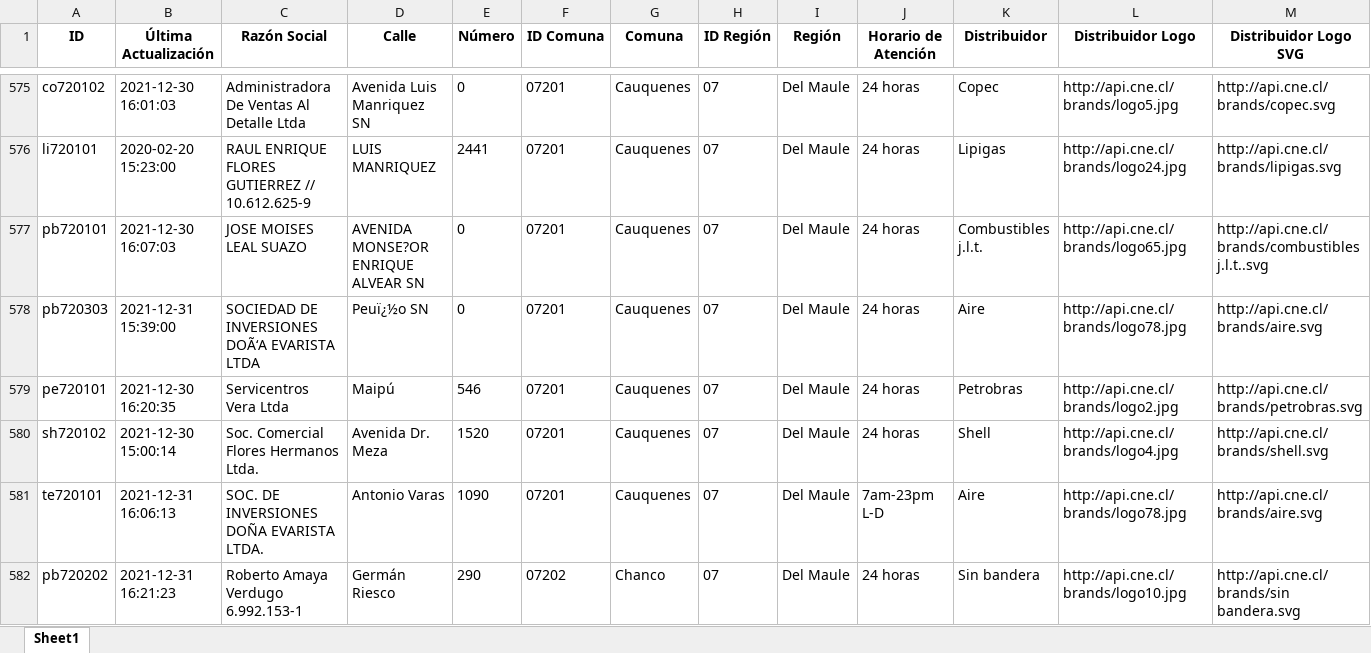
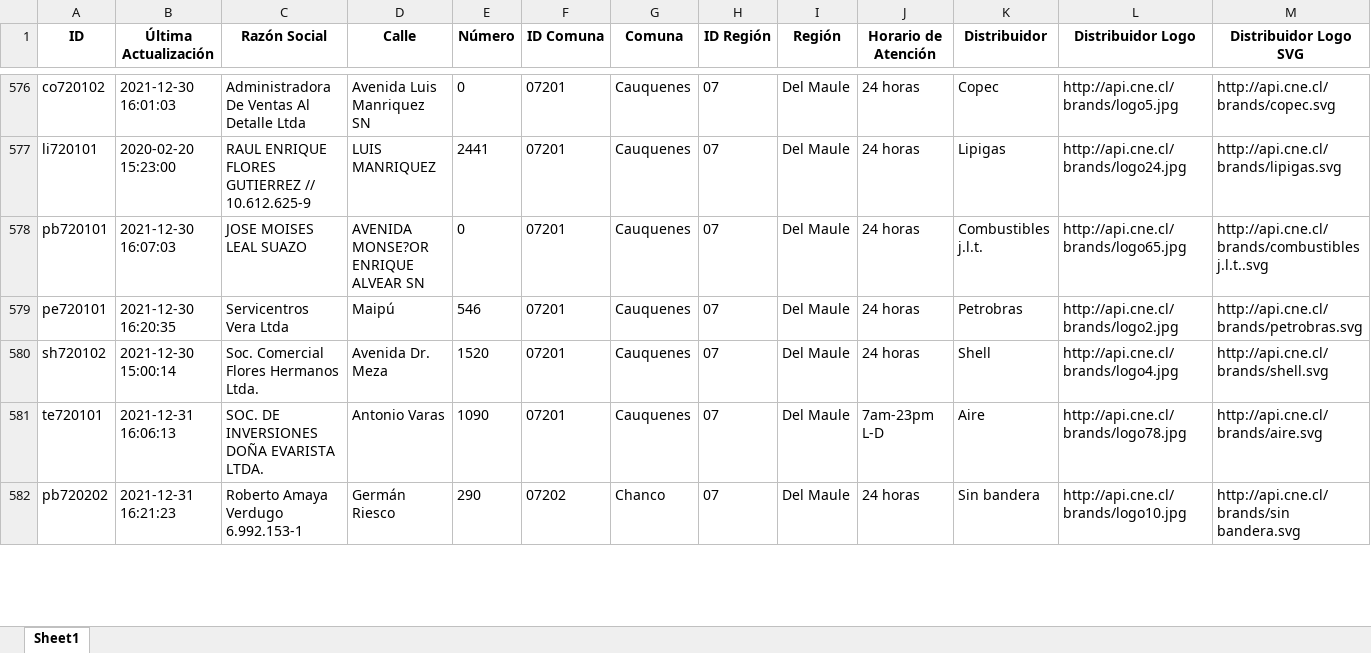
Before and after one commit to Sud-Austral/data_energia, an Excel workbook: combustibles_vehicular_estaciones.xlsx, sheet Sheet1, drawn as a sheet; only a part is shown, gaps mark what is left out; values as stored, in another font and other column widths than the file's, no borders; removed rows and columns are numbered as before the commit, all else as after; rows hold the shown columns only; the diff covers the shown part only; the diff names each change by its address in the sheet, - before the commit and + after, or states it on an @@ line.

```diff
--- a/combustibles_vehicular_estaciones.xlsx (sheet Sheet1)
+++ b/combustibles_vehicular_estaciones.xlsx (sheet Sheet1)
-row 578: pb720303 | 2021-12-31 15:39:00 | SOCIEDAD DE INVERSIONES DOÃ‘A EVARISTA LTDA | Peuï¿½o SN | 0 | 07201 | Cauquenes | 07 | Del Maule | 24 horas | Aire | http://api.cne.cl/brands/logo78.jpg | http://api.cne.cl/brands/aire.svg
```
Also changed, not shown: 3 added rows, 1 removed row and 210 edited cells elsewhere in this sheet, calefaccion-en-linea_v1_kerosene.xlsx, combustibles_vehicular_estaciones_diesel.xlsx, 29 other files.
